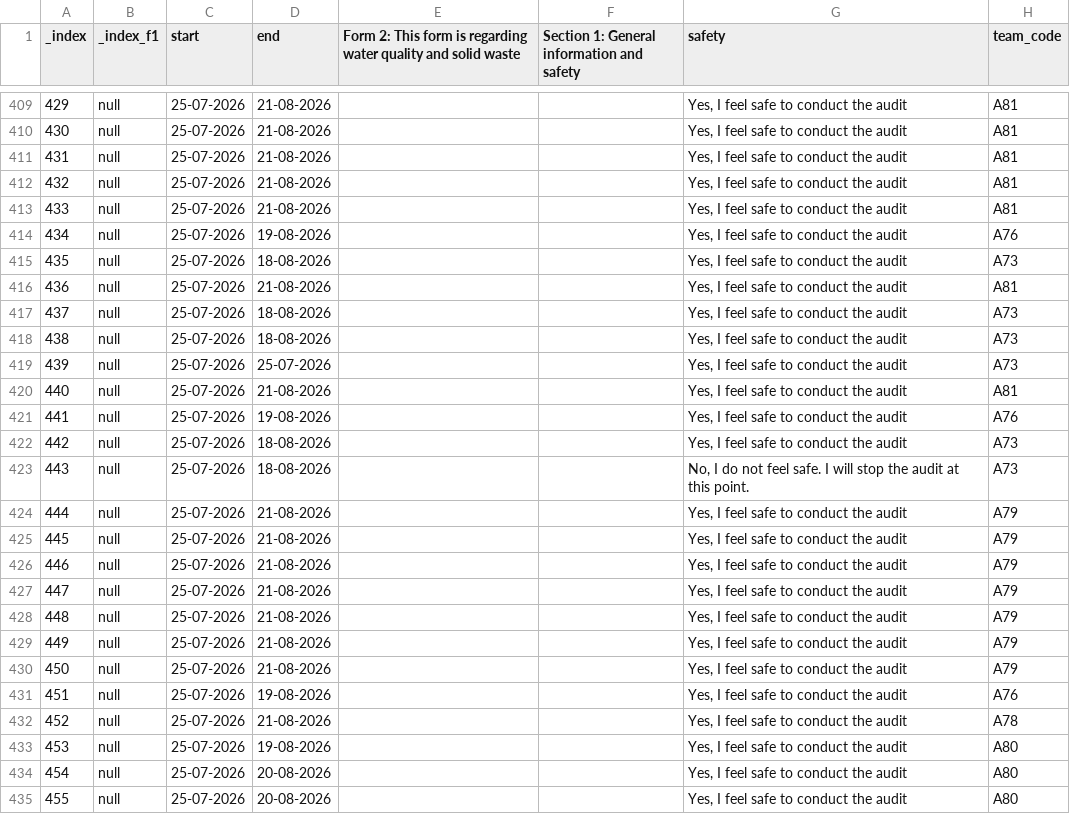
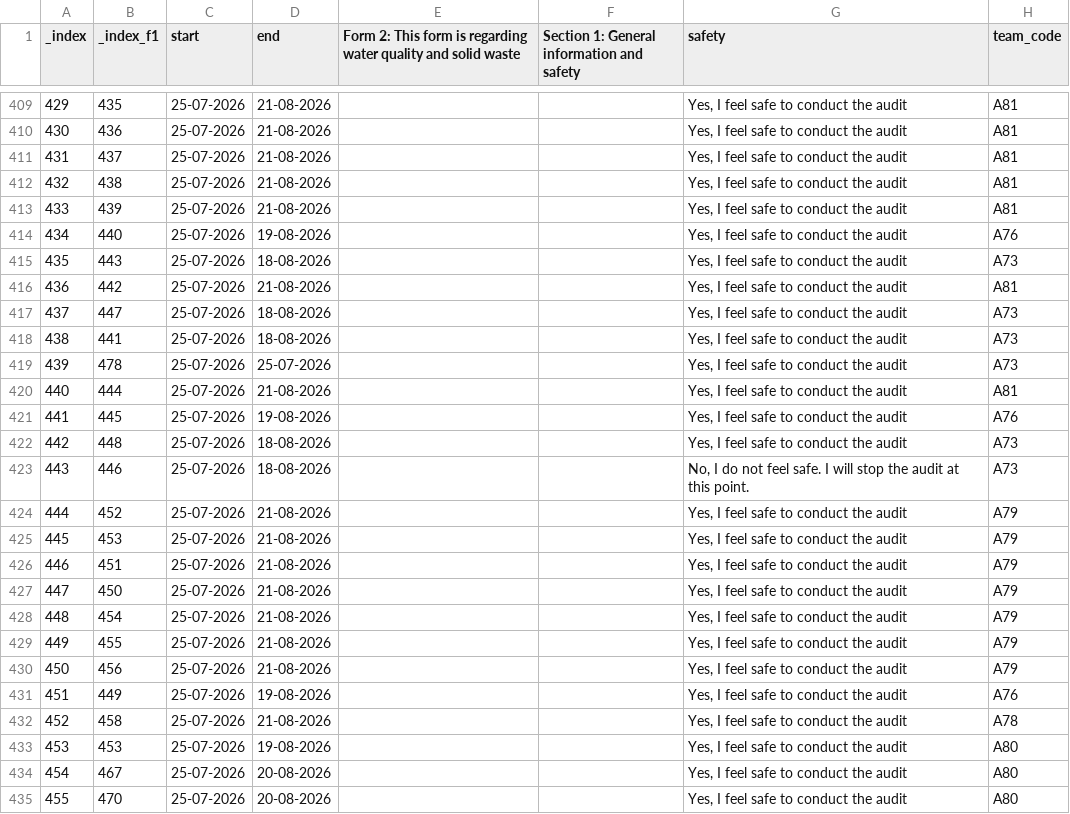
Before and after one commit to mod-foundation/mod-foundation.github.io, a CSV file: audit_dashboard/data/csv/form-2.csv, drawn as a sheet; only a part is shown, gaps mark what is left out; the diff covers the shown part only; the diff names each change by its address in the sheet, - before the commit and + after, or states it on an @@ line.

```diff
--- a/audit_dashboard/data/csv/form-2.csv
+++ b/audit_dashboard/data/csv/form-2.csv
-B409 (_index_f1): null
+B409 (_index_f1): 435
-B410 (_index_f1): null
+B410 (_index_f1): 436
-B411 (_index_f1): null
+B411 (_index_f1): 437
-B412 (_index_f1): null
+B412 (_index_f1): 438
-B413 (_index_f1): null
+B413 (_index_f1): 439
-B414 (_index_f1): null
+B414 (_index_f1): 440
-B415 (_index_f1): null
+B415 (_index_f1): 443
-B416 (_index_f1): null
+B416 (_index_f1): 442
-B417 (_index_f1): null
+B417 (_index_f1): 447
-B418 (_index_f1): null
+B418 (_index_f1): 441
-B419 (_index_f1): null
+B419 (_index_f1): 478
-B420 (_index_f1): null
+B420 (_index_f1): 444
-B421 (_index_f1): null
+B421 (_index_f1): 445
-B422 (_index_f1): null
+B422 (_index_f1): 448
-B423 (_index_f1): null
+B423 (_index_f1): 446
-B424 (_index_f1): null
+B424 (_index_f1): 452
-B425 (_index_f1): null
+B425 (_index_f1): 453
-B426 (_index_f1): null
+B426 (_index_f1): 451
-B427 (_index_f1): null
+B427 (_index_f1): 450
-B428 (_index_f1): null
+B428 (_index_f1): 454
-B429 (_index_f1): null
+B429 (_index_f1): 455
-B430 (_index_f1): null
+B430 (_index_f1): 456
-B431 (_index_f1): null
+B431 (_index_f1): 449
-B432 (_index_f1): null
+B432 (_index_f1): 458
-B433 (_index_f1): null
+B433 (_index_f1): 453
-B434 (_index_f1): null
+B434 (_index_f1): 467
-B435 (_index_f1): null
+B435 (_index_f1): 470
```
Also changed, not shown: 48 edited cells elsewhere in this file.
